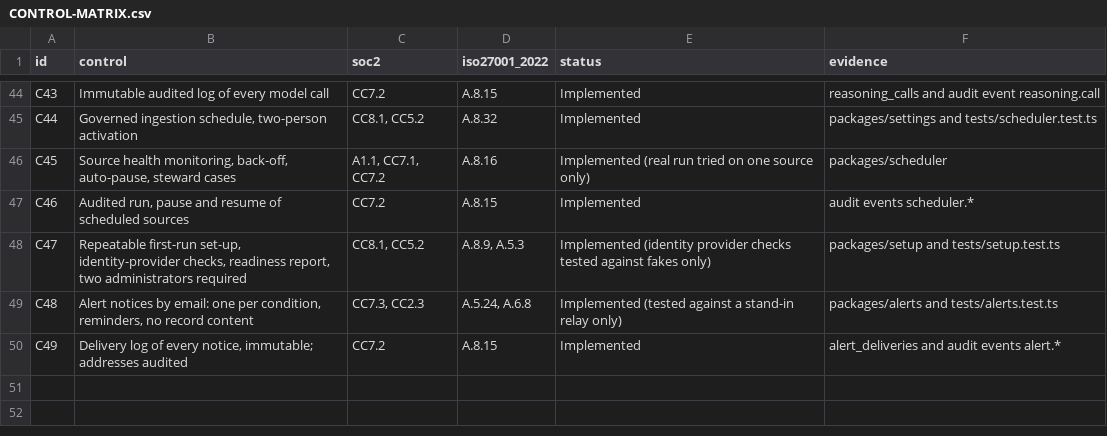
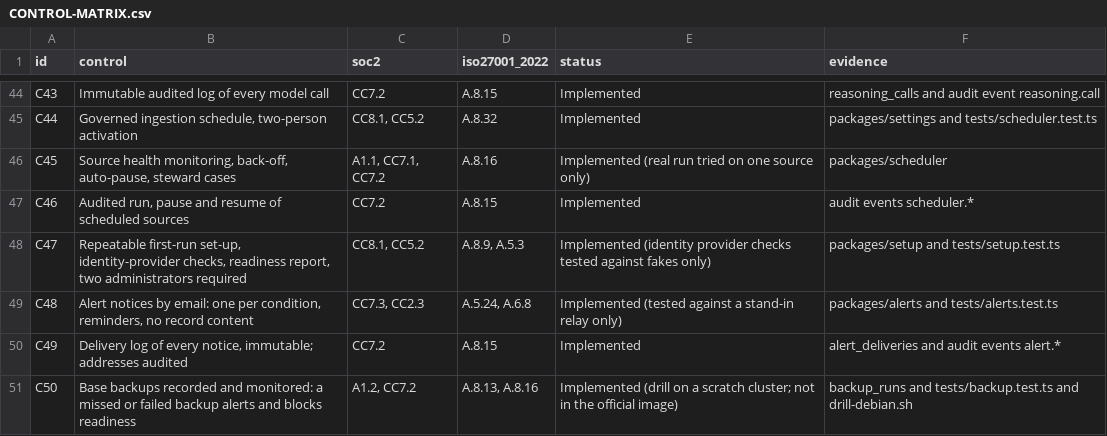
Before and after one commit to arslanalymalyk-web/Demo, a CSV file: docs/handover/CONTROL-MATRIX.csv, drawn as a sheet; only a part is shown, gaps mark what is left out.

```diff
--- a/docs/handover/CONTROL-MATRIX.csv
+++ b/docs/handover/CONTROL-MATRIX.csv
@@ -50 +50,2 @@ C48,"Alert notices by email: one per condition, reminders, no record content","C
 C49,"Delivery log of every notice, immutable; addresses audited",CC7.2,A.8.15,Implemented,alert_deliveries and audit events alert.*
+C50,"Base backups recorded and monitored: a missed or failed backup alerts and blocks readiness","A1.2, CC7.2","A.8.13, A.8.16",Implemented (drill on a scratch cluster; not in the official image),backup_runs and tests/backup.test.ts and drill-debian.sh
```
Also changed, not shown: 26 other files.
